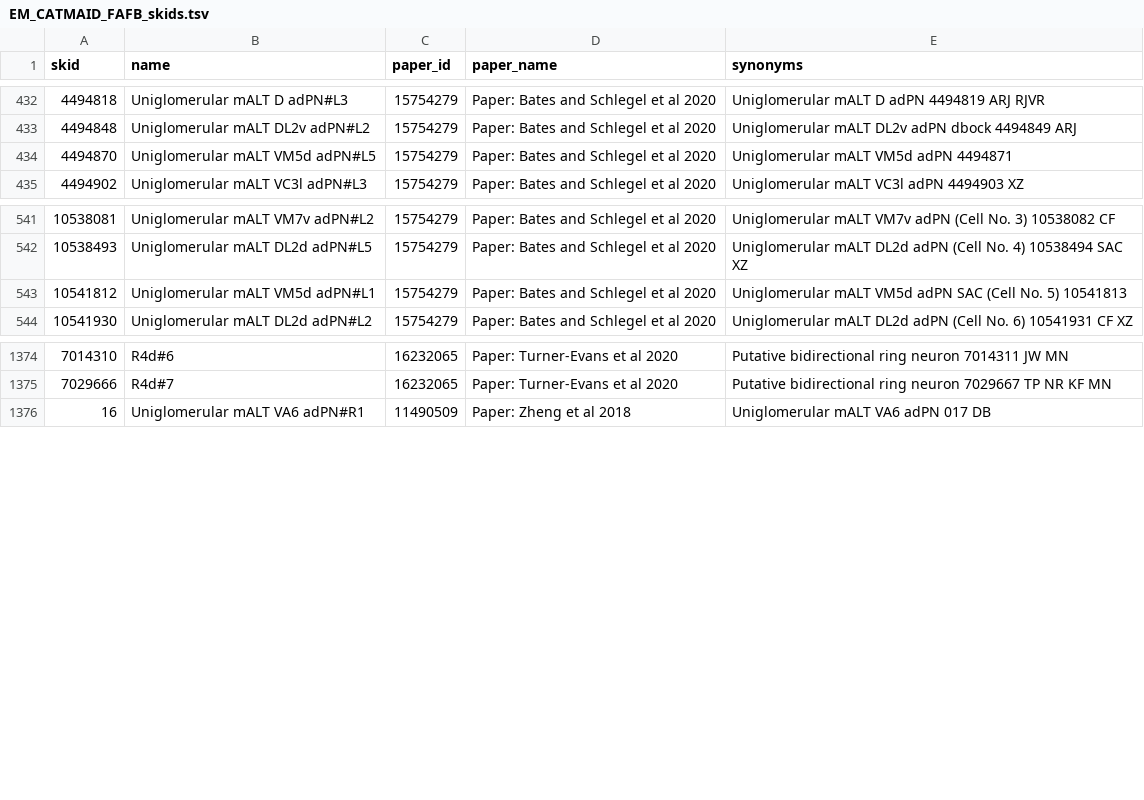
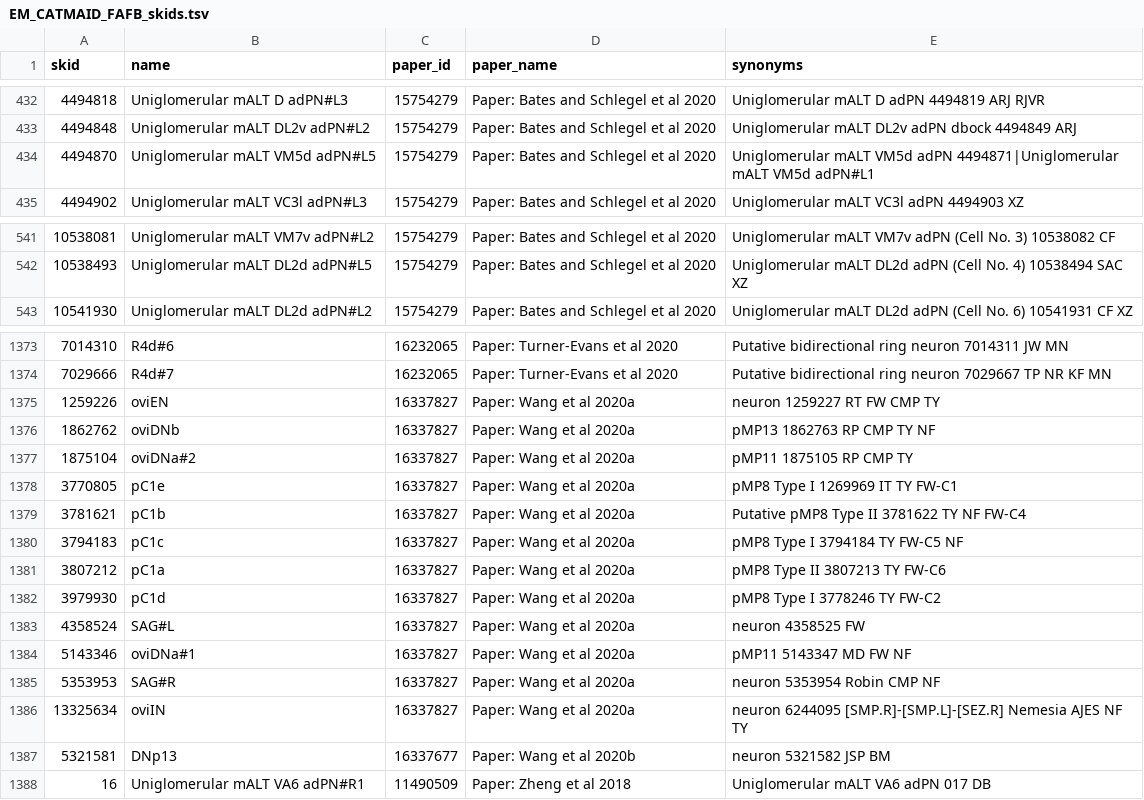
Before and after one commit to VirtualFlyBrain/VFB_reporting_results, a TSV file: EM_CATMAID_FAFB_skids.tsv, drawn as a sheet; only a part is shown, gaps mark what is left out.

```diff
--- a/EM_CATMAID_FAFB_skids.tsv
+++ b/EM_CATMAID_FAFB_skids.tsv
@@ -433,3 +433,3 @@ skid	name	paper_id	paper_name	synonyms
 4494848	Uniglomerular mALT DL2v adPN#L2	15754279	Paper: Bates and Schlegel et al 2020	Uniglomerular mALT DL2v adPN dbock 4494849 ARJ
-4494870	Uniglomerular mALT VM5d adPN#L5	15754279	Paper: Bates and Schlegel et al 2020	Uniglomerular mALT VM5d adPN 4494871
+4494870	Uniglomerular mALT VM5d adPN#L5	15754279	Paper: Bates and Schlegel et al 2020	Uniglomerular mALT VM5d adPN 4494871|Uniglomerular mALT VM5d adPN#L1
 4494902	Uniglomerular mALT VC3l adPN#L3	15754279	Paper: Bates and Schlegel et al 2020	Uniglomerular mALT VC3l adPN 4494903 XZ
@@ -542,3 +542,2 @@ skid	name	paper_id	paper_name	synonyms
 10538493	Uniglomerular mALT DL2d adPN#L5	15754279	Paper: Bates and Schlegel et al 2020	Uniglomerular mALT DL2d adPN (Cell No. 4) 10538494 SAC XZ
-10541812	Uniglomerular mALT VM5d adPN#L1	15754279	Paper: Bates and Schlegel et al 2020	Uniglomerular mALT VM5d adPN SAC (Cell No. 5) 10541813
 10541930	Uniglomerular mALT DL2d adPN#L2	15754279	Paper: Bates and Schlegel et al 2020	Uniglomerular mALT DL2d adPN (Cell No. 6) 10541931 CF XZ
@@ -1375,2 +1374,15 @@ skid	name	paper_id	paper_name	synonyms
 7029666	R4d#7	16232065	Paper: Turner-Evans et al 2020	Putative bidirectional ring neuron 7029667 TP NR KF MN
+1259226	oviEN	16337827	Paper: Wang et al 2020a	neuron 1259227 RT FW CMP TY
+1862762	oviDNb	16337827	Paper: Wang et al 2020a	pMP13 1862763 RP CMP TY NF
+1875104	oviDNa#2	16337827	Paper: Wang et al 2020a	pMP11 1875105 RP CMP TY
+3770805	pC1e	16337827	Paper: Wang et al 2020a	pMP8 Type I 1269969 IT TY FW-C1
+3781621	pC1b	16337827	Paper: Wang et al 2020a	Putative pMP8 Type II 3781622 TY NF FW-C4
+3794183	pC1c	16337827	Paper: Wang et al 2020a	pMP8 Type I 3794184 TY FW-C5 NF
+3807212	pC1a	16337827	Paper: Wang et al 2020a	pMP8 Type II 3807213 TY FW-C6
+3979930	pC1d	16337827	Paper: Wang et al 2020a	pMP8 Type I 3778246 TY FW-C2
+4358524	SAG#L	16337827	Paper: Wang et al 2020a	neuron 4358525 FW
+5143346	oviDNa#1	16337827	Paper: Wang et al 2020a	pMP11 5143347 MD FW NF
+5353953	SAG#R	16337827	Paper: Wang et al 2020a	neuron 5353954 Robin CMP NF
+13325634	oviIN	16337827	Paper: Wang et al 2020a	neuron 6244095 [SMP.R]-[SMP.L]-[SEZ.R] Nemesia AJES NF TY
+5321581	DNp13	16337677	Paper: Wang et al 2020b	neuron 5321582 JSP BM
 16	Uniglomerular mALT VA6 adPN#R1	11490509	Paper: Zheng et al 2018	Uniglomerular mALT VA6 adPN 017 DB
```
Also changed, not shown: FAFB_CAT_cellType_skids.tsv, FAFB_CAT_cellTypes.tsv, 3 other files.
